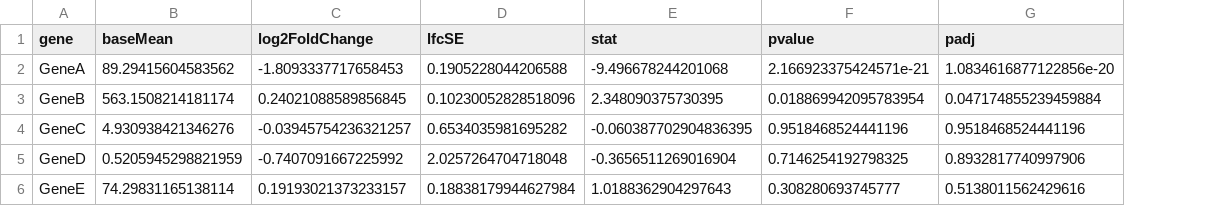
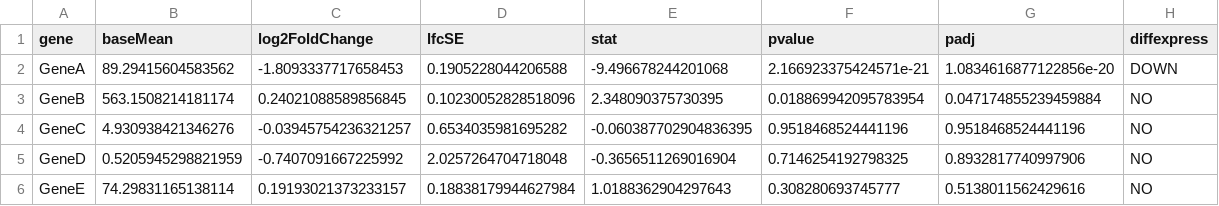
Before and after one commit to aram2608/stream-seq, a CSV file: project/results/deseq2_results.csv, drawn as a sheet; the diff names each change by its address in the sheet, - before the commit and + after, or states it on an @@ line.

```diff
--- a/project/results/deseq2_results.csv
+++ b/project/results/deseq2_results.csv
+column H (diffexpress), rows 2-6: DOWN | NO | NO | NO | NO
```
Also changed, not shown: 3 other files.
